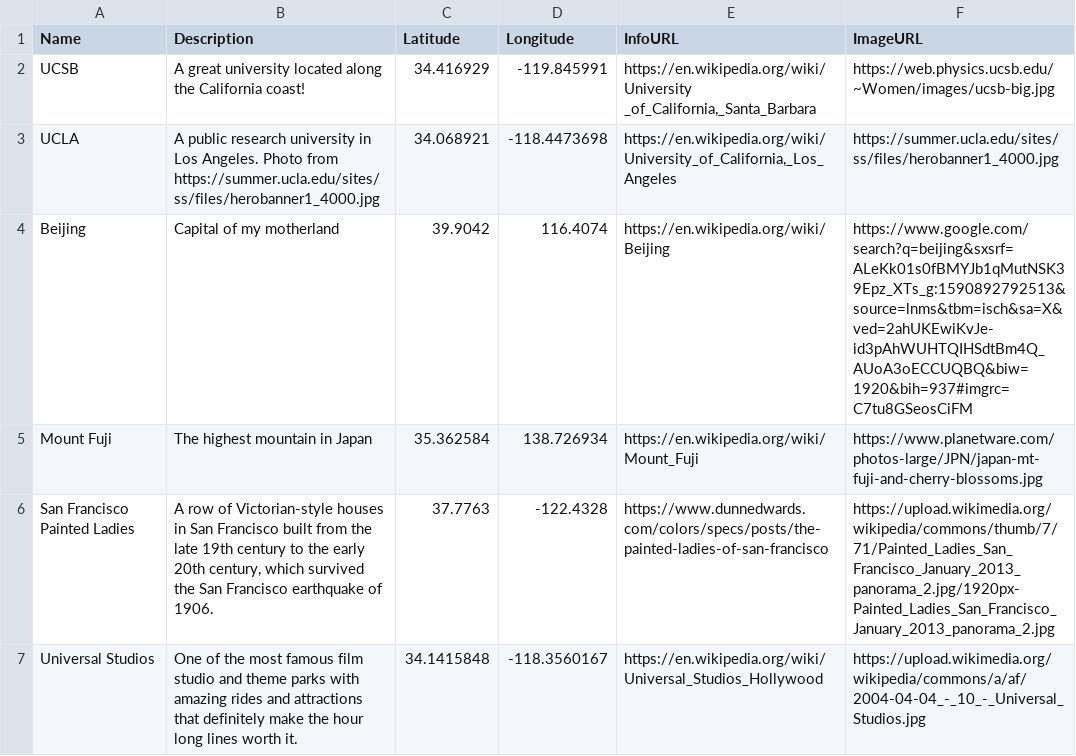
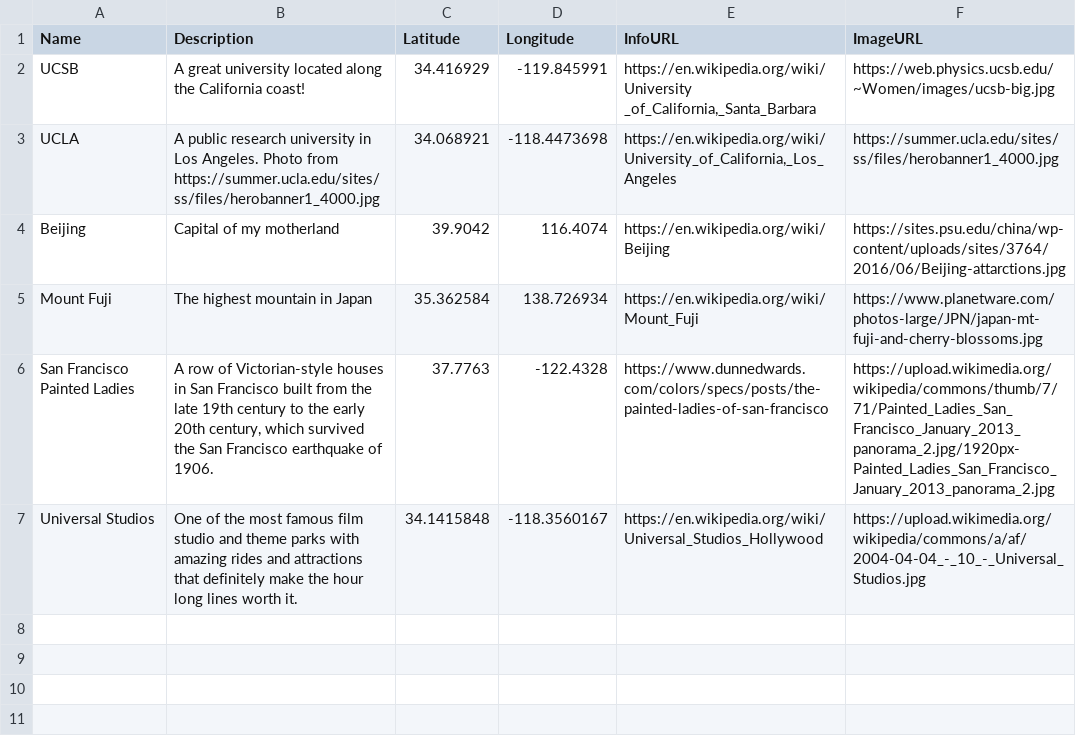
Before and after one commit to zerenming/Lab_Geog12, a CSV file: labF_2020/assignment.csv, drawn as a sheet.

Commit message:
Add files via upload

```diff
--- a/labF_2020/assignment.csv
+++ b/labF_2020/assignment.csv
@@ -3,3 +3,3 @@ UCSB,A great university located along the California coast!,34.416929,-119.84599
 UCLA,A public research university in Los Angeles. Photo from https://summer.ucla.edu/sites/ss/files/herobanner1_4000.jpg,34.068921,-118.4473698,"https://en.wikipedia.org/wiki/University_of_California,_Los_Angeles",https://summer.ucla.edu/sites/ss/files/herobanner1_4000.jpg
-Beijing,Capital of my motherland,39.9042,116.4074,https://en.wikipedia.org/wiki/Beijing,https://www.google.com/search?q=beijing&sxsrf=ALeKk01s0fBMYJb1qMutNSK39Epz_XTs_g:1590892792513&source=lnms&tbm=isch&sa=X&ved=2ahUKEwiKvJe-id3pAhWUHTQIHSdtBm4Q_AUoA3oECCUQBQ&biw=1920&bih=937#imgrc=C7tu8GSeosCiFM
+Beijing,Capital of my motherland,39.9042,116.4074,https://en.wikipedia.org/wiki/Beijing,https://sites.psu.edu/china/wp-content/uploads/sites/3764/2016/06/Beijing-attarctions.jpg
 Mount Fuji,The highest mountain in Japan,35.362584,138.726934,https://en.wikipedia.org/wiki/Mount_Fuji,https://www.planetware.com/photos-large/JPN/japan-mt-fuji-and-cherry-blossoms.jpg
```
Also changed, not shown: 5 other files.
